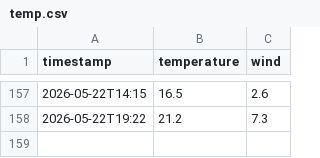
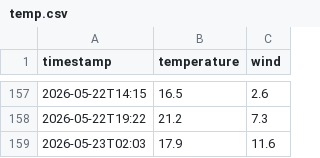
Before and after one commit to nattapongsindhu/la-weather-automet, a CSV file: temp.csv, drawn as a sheet; only a part is shown, gaps mark what is left out; the diff names each change by its address in the sheet, - before the commit and + after, or states it on an @@ line.

Commit message:
data: 17.9°C wind 11.6km/h [OK]

```diff
--- a/temp.csv
+++ b/temp.csv
+row 159: 2026-05-23T02:03 | 17.9 | 11.6
```
Also changed, not shown: 4 other files.
